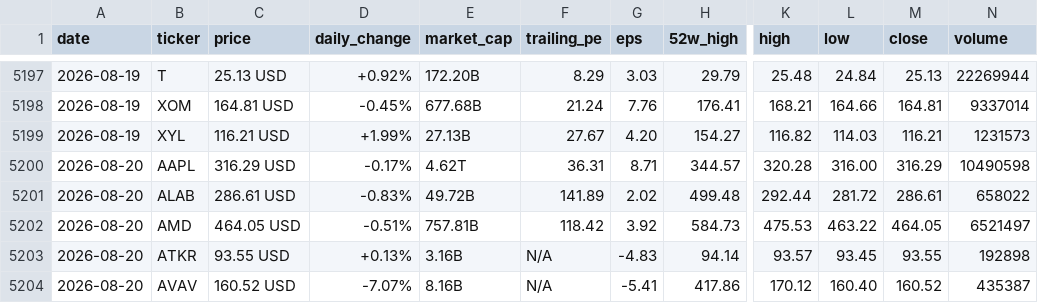
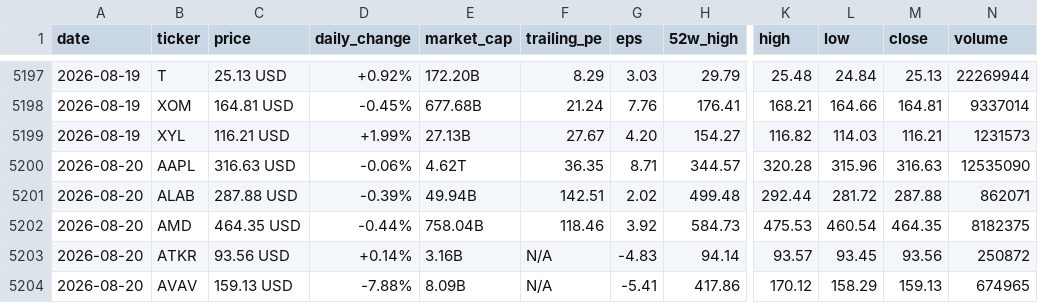
Before and after one commit to parkjunhee0510/pkrich, a CSV file: output/data/price_history.csv, drawn as a sheet; only a part is shown, gaps mark what is left out; the diff covers the shown part only; the diff names each change by its address in the sheet, - before the commit and + after, or states it on an @@ line.

```diff
--- a/output/data/price_history.csv
+++ b/output/data/price_history.csv
-C5200 (price): 316.29 USD
+C5200 (price): 316.63 USD
-D5200 (daily_change): -0.17%
+D5200 (daily_change): -0.06%
-F5200 (trailing_pe): 36.31
+F5200 (trailing_pe): 36.35
-L5200 (low): 316.00
+L5200 (low): 315.96
-M5200 (close): 316.29
+M5200 (close): 316.63
-N5200 (volume): 10490598
+N5200 (volume): 12535090
-C5201 (price): 286.61 USD
+C5201 (price): 287.88 USD
-D5201 (daily_change): -0.83%
+D5201 (daily_change): -0.39%
-E5201 (market_cap): 49.72B
+E5201 (market_cap): 49.94B
-F5201 (trailing_pe): 141.89
+F5201 (trailing_pe): 142.51
-M5201 (close): 286.61
+M5201 (close): 287.88
-N5201 (volume): 658022
+N5201 (volume): 862071
-C5202 (price): 464.05 USD
+C5202 (price): 464.35 USD
-D5202 (daily_change): -0.51%
+D5202 (daily_change): -0.44%
-E5202 (market_cap): 757.81B
+E5202 (market_cap): 758.04B
-F5202 (trailing_pe): 118.42
+F5202 (trailing_pe): 118.46
-L5202 (low): 463.22
+L5202 (low): 460.54
-M5202 (close): 464.05
+M5202 (close): 464.35
-N5202 (volume): 6521497
+N5202 (volume): 8182375
-C5203 (price): 93.55 USD
+C5203 (price): 93.56 USD
-D5203 (daily_change): +0.13%
+D5203 (daily_change): +0.14%
-M5203 (close): 93.55
+M5203 (close): 93.56
-N5203 (volume): 192898
+N5203 (volume): 250872
-C5204 (price): 160.52 USD
+C5204 (price): 159.13 USD
-D5204 (daily_change): -7.07%
+D5204 (daily_change): -7.88%
-E5204 (market_cap): 8.16B
+E5204 (market_cap): 8.09B
-L5204 (low): 160.40
+L5204 (low): 158.29
-M5204 (close): 160.52
+M5204 (close): 159.13
-N5204 (volume): 435387
+N5204 (volume): 674965
```
Also changed, not shown: 1 added row, 1 removed row and 119 edited cells elsewhere in this file, 52 other files.
